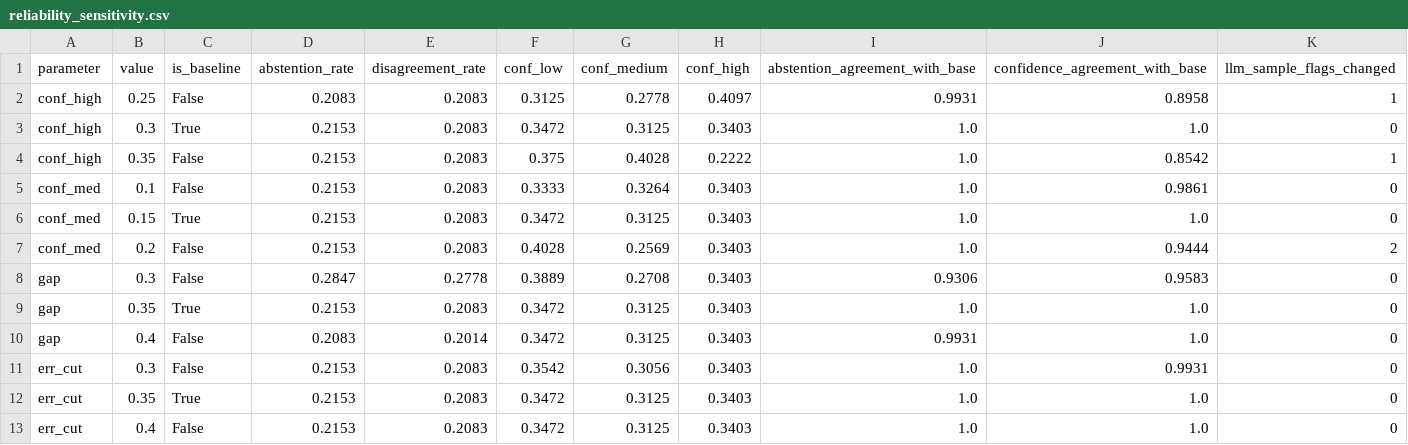
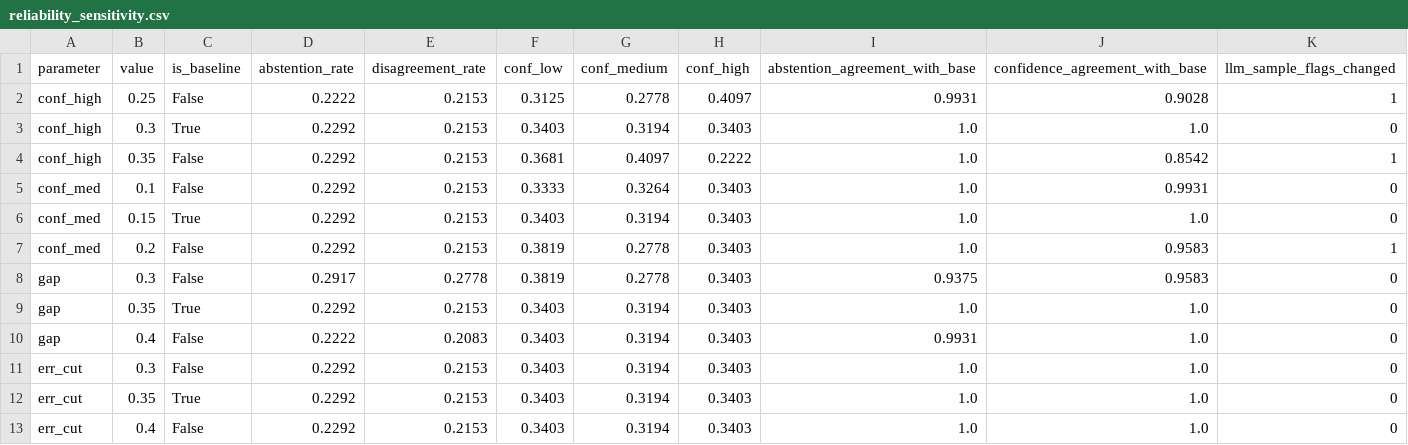
Before and after one commit to cevher/requiring-is-not-enforcing, a CSV file: outputs/reports/reliability_sensitivity.csv, drawn as a sheet; only a part is shown; the diff covers the shown part only.

Commit message:
Regenerate reliability sensitivity from the corrected decision records
Table 1 and supplementary Table C.1 were still produced from the
pre-embargo decision layer while Section 4.1 reported the corrected flag
rates, so the main text and the appendix disagreed on the same quantity.
40_reliability_sensitivity.py re-run; the operating row now reads
abstention 0.2292 and disagreement 0.2153, matching Section 4.1. Four of
the seven worst-case agreement rows change; the two parameters that
matter are unchanged. Pre-embargo output kept under
archive/pre_embargo/reports/ for comparison.

```diff
--- a/outputs/reports/reliability_sensitivity.csv
+++ b/outputs/reports/reliability_sensitivity.csv
@@ -1,13 +1,13 @@
 parameter,value,is_baseline,abstention_rate,disagreement_rate,conf_low,conf_medium,conf_high,abstention_agreement_with_base,confidence_agreement_with_base,llm_sample_flags_changed
-conf_high,0.25,False,0.2083,0.2083,0.3125,0.2778,0.4097,0.9931,0.8958,1
-conf_high,0.3,True,0.2153,0.2083,0.3472,0.3125,0.3403,1.0,1.0,0
-conf_high,0.35,False,0.2153,0.2083,0.375,0.4028,0.2222,1.0,0.8542,1
-conf_med,0.1,False,0.2153,0.2083,0.3333,0.3264,0.3403,1.0,0.9861,0
-conf_med,0.15,True,0.2153,0.2083,0.3472,0.3125,0.3403,1.0,1.0,0
-conf_med,0.2,False,0.2153,0.2083,0.4028,0.2569,0.3403,1.0,0.9444,2
-gap,0.3,False,0.2847,0.2778,0.3889,0.2708,0.3403,0.9306,0.9583,0
-gap,0.35,True,0.2153,0.2083,0.3472,0.3125,0.3403,1.0,1.0,0
-gap,0.4,False,0.2083,0.2014,0.3472,0.3125,0.3403,0.9931,1.0,0
-err_cut,0.3,False,0.2153,0.2083,0.3542,0.3056,0.3403,1.0,0.9931,0
-err_cut,0.35,True,0.2153,0.2083,0.3472,0.3125,0.3403,1.0,1.0,0
-err_cut,0.4,False,0.2153,0.2083,0.3472,0.3125,0.3403,1.0,1.0,0
+conf_high,0.25,False,0.2222,0.2153,0.3125,0.2778,0.4097,0.9931,0.9028,1
+conf_high,0.3,True,0.2292,0.2153,0.3403,0.3194,0.3403,1.0,1.0,0
+conf_high,0.35,False,0.2292,0.2153,0.3681,0.4097,0.2222,1.0,0.8542,1
+conf_med,0.1,False,0.2292,0.2153,0.3333,0.3264,0.3403,1.0,0.9931,0
+conf_med,0.15,True,0.2292,0.2153,0.3403,0.3194,0.3403,1.0,1.0,0
+conf_med,0.2,False,0.2292,0.2153,0.3819,0.2778,0.3403,1.0,0.9583,1
+gap,0.3,False,0.2917,0.2778,0.3819,0.2778,0.3403,0.9375,0.9583,0
+gap,0.35,True,0.2292,0.2153,0.3403,0.3194,0.3403,1.0,1.0,0
+gap,0.4,False,0.2222,0.2083,0.3403,0.3194,0.3403,0.9931,1.0,0
+err_cut,0.3,False,0.2292,0.2153,0.3403,0.3194,0.3403,1.0,1.0,0
+err_cut,0.35,True,0.2292,0.2153,0.3403,0.3194,0.3403,1.0,1.0,0
+err_cut,0.4,False,0.2292,0.2153,0.3403,0.3194,0.3403,1.0,1.0,0
```
Also changed, not shown: 37 edited cells elsewhere in this file, 1 other file.
